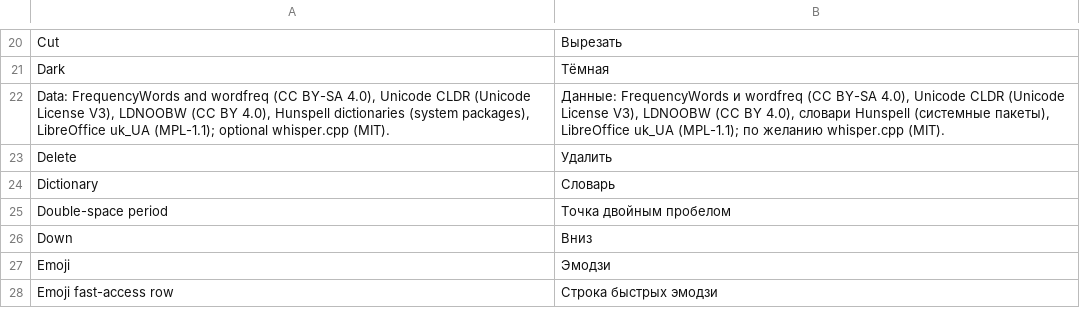
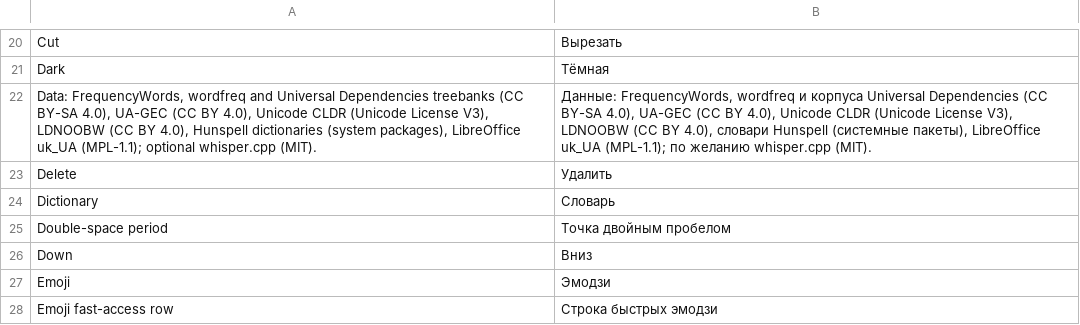
Before and after one commit to M0npet/Tastra-Keyboard, a TSV file: data/i18n/ru.tsv, drawn as a sheet; only a part is shown, gaps mark what is left out.

```diff
--- a/data/i18n/ru.tsv
+++ b/data/i18n/ru.tsv
@@ -21,3 +21,3 @@ Cut	Вырезать
 Dark	Тёмная
-Data: FrequencyWords and wordfreq (CC BY-SA 4.0), Unicode CLDR (Unicode License V3), LDNOOBW (CC BY 4.0), Hunspell dictionaries (system packages), LibreOffice uk_UA (MPL-1.1); optional whisper.cpp (MIT).	Данные: FrequencyWords и wordfreq (CC BY-SA 4.0), Unicode CLDR (Unicode License V3), LDNOOBW (CC BY 4.0), словари Hunspell (системные пакеты), LibreOffice uk_UA (MPL-1.1); по желанию whisper.cpp (MIT).
+Data: FrequencyWords, wordfreq and Universal Dependencies treebanks (CC BY-SA 4.0), UA-GEC (CC BY 4.0), Unicode CLDR (Unicode License V3), LDNOOBW (CC BY 4.0), Hunspell dictionaries (system packages), LibreOffice uk_UA (MPL-1.1); optional whisper.cpp (MIT).	Данные: FrequencyWords, wordfreq и корпуса Universal Dependencies (CC BY-SA 4.0), UA-GEC (CC BY 4.0), Unicode CLDR (Unicode License V3), LDNOOBW (CC BY 4.0), словари Hunspell (системные пакеты), LibreOffice uk_UA (MPL-1.1); по желанию whisper.cpp (MIT).
 Delete	Удалить
```
Also changed, not shown: data/i18n/de.tsv, data/i18n/uk.tsv, 15 other files.
